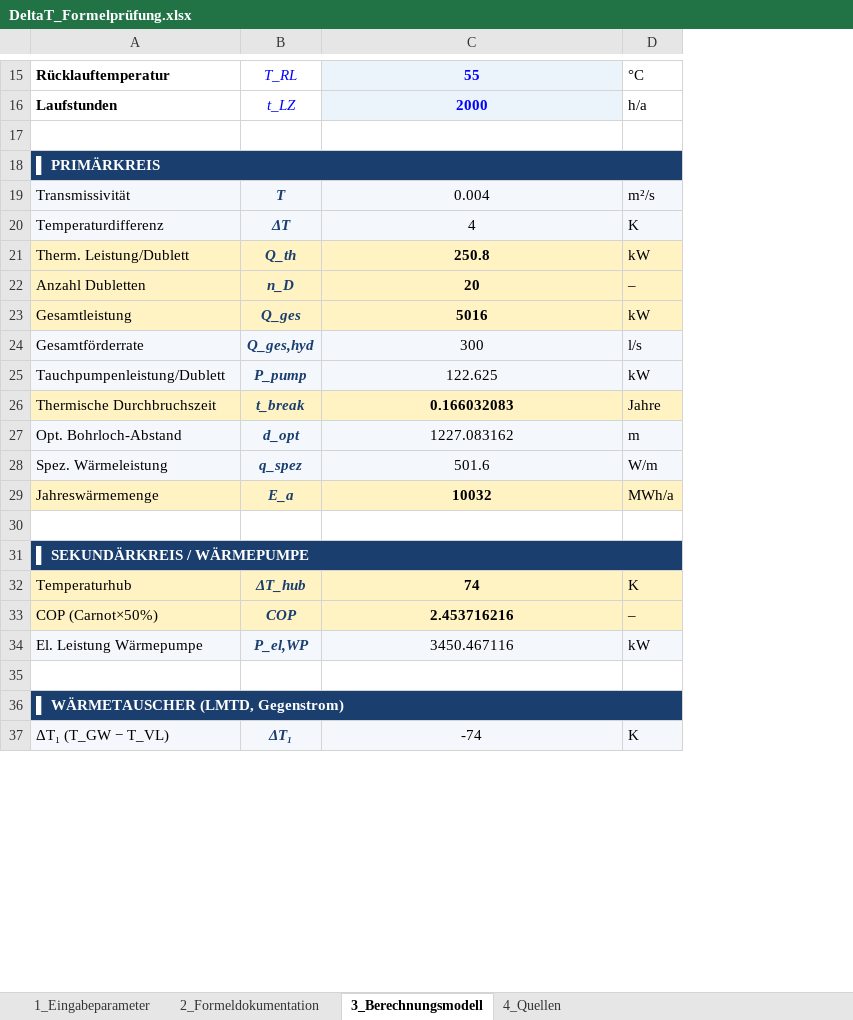
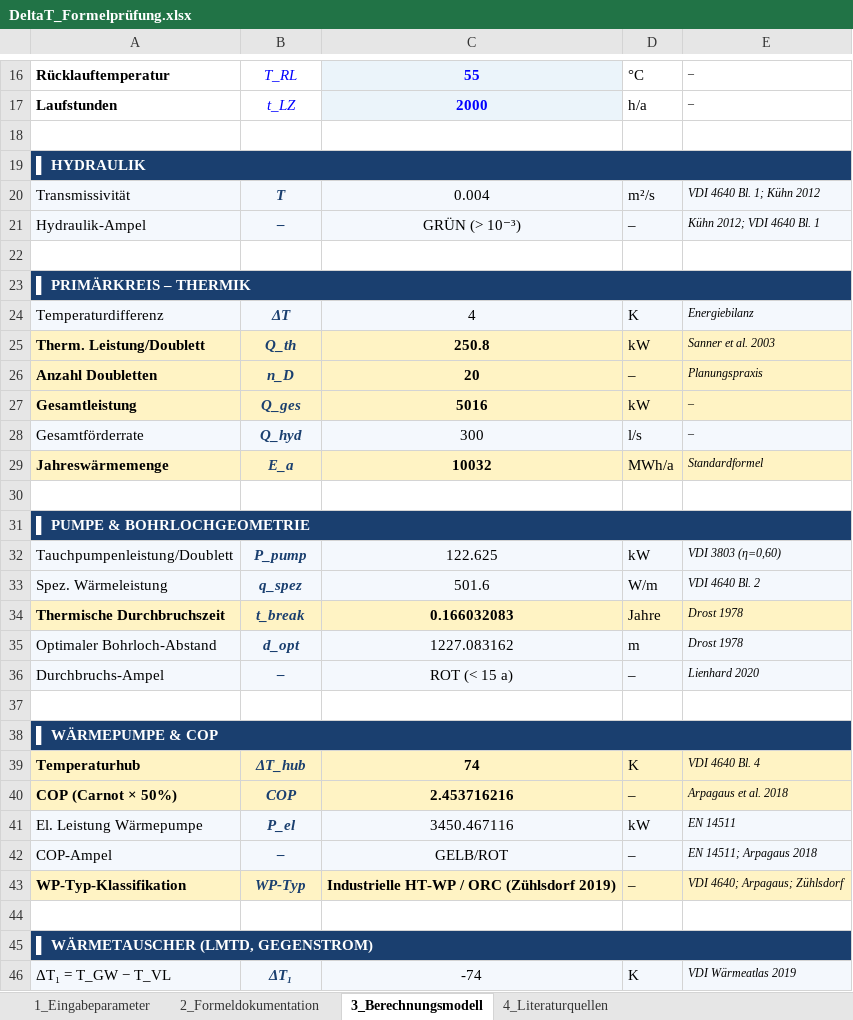
Before and after one commit to cryptoclemens/vencly-delta-t, an Excel workbook: DeltaT_Formelprüfung.xlsx, sheet 3_Berechnungsmodell, drawn as a sheet; only a part is shown, gaps mark what is left out; values as stored, in another font and other column widths than the file's, no borders; removed rows and columns are numbered as before the commit, all else as after; the diff covers the shown part only; the diff names each change by its address in the sheet, - before the commit and + after, or states it on an @@ line.

```diff
--- a/DeltaT_Formelprüfung.xlsx (sheet 3_Berechnungsmodell)
+++ b/DeltaT_Formelprüfung.xlsx (sheet 3_Berechnungsmodell)
-sheet tab: 4_Quellen
+sheet tab: 4_Literaturquellen
+column E, rows 16-20: – | – |  |  | VDI 4640 Bl. 1; Kühn 2012; rows 24-29: Energiebilanz | Sanner et al. 2003 | Planungspraxis | – | – | Standardformel; rows 39-41: VDI 4640 Bl. 4 | Arpagaus et al. 2018 | EN 14511; row 46: VDI Wärmeatlas 2019
-A19: ▌ PRIMÄRKREIS
+A19: ▌ HYDRAULIK
+row 21: Hydraulik-Ampel | – | GRÜN (> 10⁻³) | – | Kühn 2012; VDI 4640 Bl. 1
+row 22: (empty)
+row 23: ▌ PRIMÄRKREIS – THERMIK
-A25: Therm. Leistung/Dublett
+A25: Therm. Leistung/Doublett
-A25:A27 bold: off
+A25:A27 bold: on
-A26: Anzahl Dubletten
+A26: Anzahl Doubletten
-B28: Q_ges,hyd
+B28: Q_hyd
-row 25: Tauchpumpenleistung/Dublett | P_pump | 122.625 | kW
-row 27: Opt. Bohrloch-Abstand | d_opt | 1227.083162 | m
-A29 bold: off
+A29 bold: on
-A31: ▌ SEKUNDÄRKREIS / WÄRMEPUMPE
+A31: ▌ PUMPE & BOHRLOCHGEOMETRIE
+row 32: Tauchpumpenleistung/Doublett | P_pump | 122.625 | kW | VDI 3803 (η=0,60)
@@ row 28 moved to row 33: Spez. Wärmeleistung @@
@@ row 26 moved to row 34: Thermische Durchbruchszeit @@
+row 35: Optimaler Bohrloch-Abstand | d_opt | 1227.083162 | m | Drost 1978
+row 36: Durchbruchs-Ampel | – | ROT (< 15 a) | – | Lienhard 2020
+row 37: (empty)
+row 38: ▌ WÄRMEPUMPE & COP
-A39:A40 bold: off
+A39:A40 bold: on
-A40: COP (Carnot×50%)
+A40: COP (Carnot × 50%)
-B41: P_el,WP
+B41: P_el
+row 42: COP-Ampel | – | GELB/ROT | – | EN 14511; Arpagaus 2018
+row 43: WP-Typ-Klassifikation | WP-Typ | Industrielle HT-WP / ORC (Zühlsdorf 2019) | – | VDI 4640; Arpagaus; Zühlsdorf
-A45: ▌ WÄRMETAUSCHER (LMTD, Gegenstrom)
+A45: ▌ WÄRMETAUSCHER (LMTD, GEGENSTROM)
-A46: ΔT₁ (T_GW − T_VL)
+A46: ΔT₁ = T_GW − T_VL
```
Also changed, not shown: 3 added rows, 4 removed rows, 6 edited cells and cell formats elsewhere in this sheet, sheet 2_Formeldokumentation, sheet 4_Literaturquellen, sheet 1_Eingabeparameter, formulas that keep their value.
